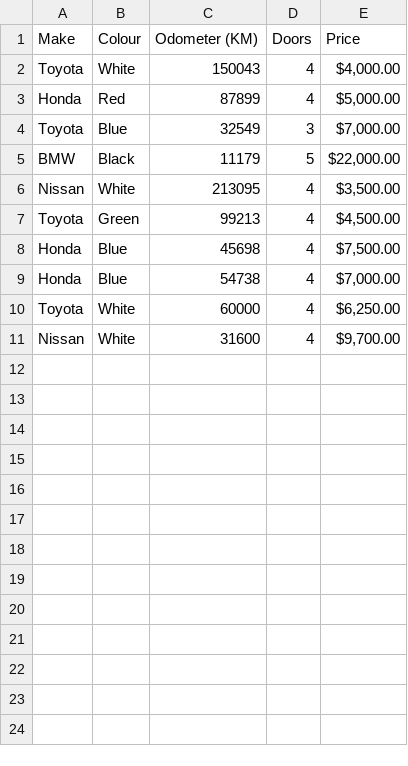
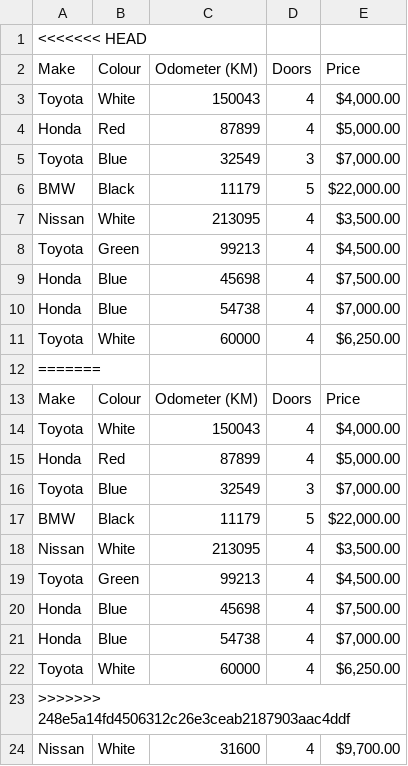
Before and after one commit to erenkya/ml-training-documents, a CSV file: car-sales.csv, drawn as a sheet.

Commit message:
Model data handling

```diff
--- a/car-sales.csv
+++ b/car-sales.csv
@@ -1 +1,2 @@
+<<<<<<< HEAD
 Make,Colour,Odometer (KM),Doors,Price
@@ -10,2 +11,14 @@ Honda,Blue,54738,4,"$7,000.00"
 Toyota,White,60000,4,"$6,250.00"
+=======
+Make,Colour,Odometer (KM),Doors,Price
+Toyota,White,150043,4,"$4,000.00"
+Honda,Red,87899,4,"$5,000.00"
+Toyota,Blue,32549,3,"$7,000.00"
+BMW,Black,11179,5,"$22,000.00"
+Nissan,White,213095,4,"$3,500.00"
+Toyota,Green,99213,4,"$4,500.00"
+Honda,Blue,45698,4,"$7,500.00"
+Honda,Blue,54738,4,"$7,000.00"
+Toyota,White,60000,4,"$6,250.00"
+>>>>>>> 248e5a14fd4506312c26e3ceab2187903aac4ddf
 Nissan,White,31600,4,"$9,700.00"
```
Also changed, not shown: 4 other files.
